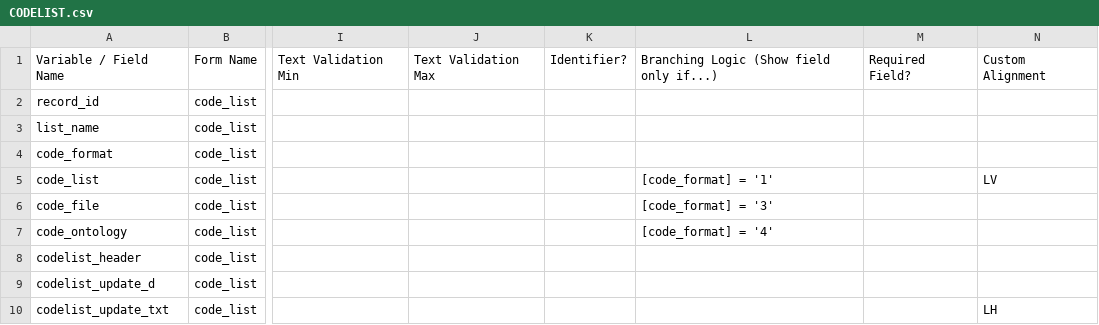
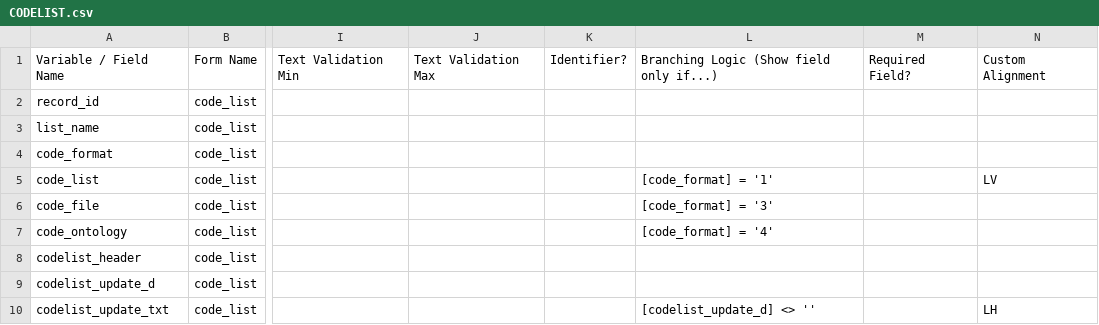
Before and after one commit to vanderbilt-redcap/harmonist-hub, a CSV file: csv/CODELIST.csv, drawn as a sheet; only a part is shown, gaps mark what is left out; the diff names each change by its address in the sheet, - before the commit and + after, or states it on an @@ line.

```diff
--- a/csv/CODELIST.csv
+++ b/csv/CODELIST.csv
-L10: (empty)
+L10: [codelist_update_d] <> ''
```
Also changed, not shown: csv/DATAMODEL.csv, csv/DATAMODELMETADATA.csv, 3 other files.
